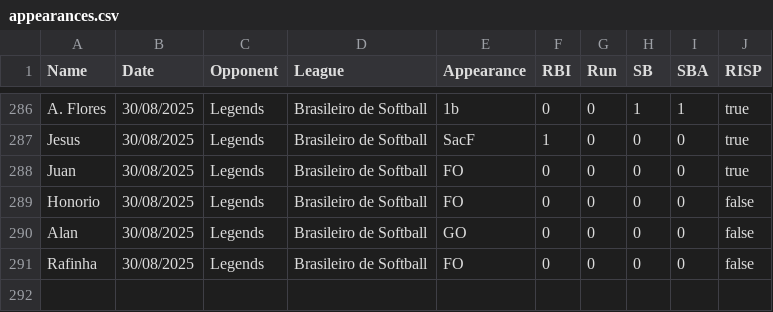
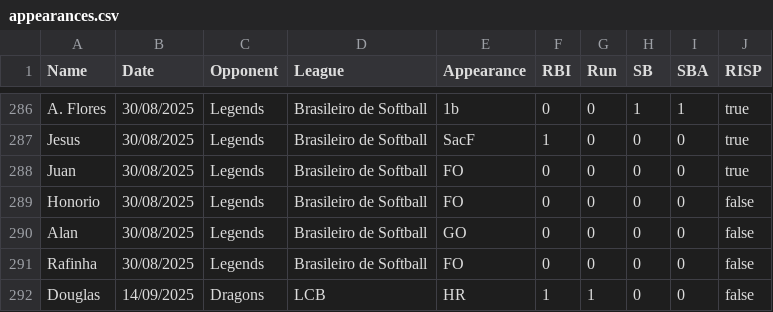
Before and after one commit to lombardi-g/Ichiban_stats, a CSV file: appearances.csv, drawn as a sheet; only a part is shown, gaps mark what is left out; the diff names each change by its address in the sheet, - before the commit and + after, or states it on an @@ line.

Commit message:
adding more lcb data

```diff
--- a/appearances.csv
+++ b/appearances.csv
+row 292: Douglas | 14/09/2025 | Dragons | LCB | HR | 1 | 1 | 0 | 0 | false
```
